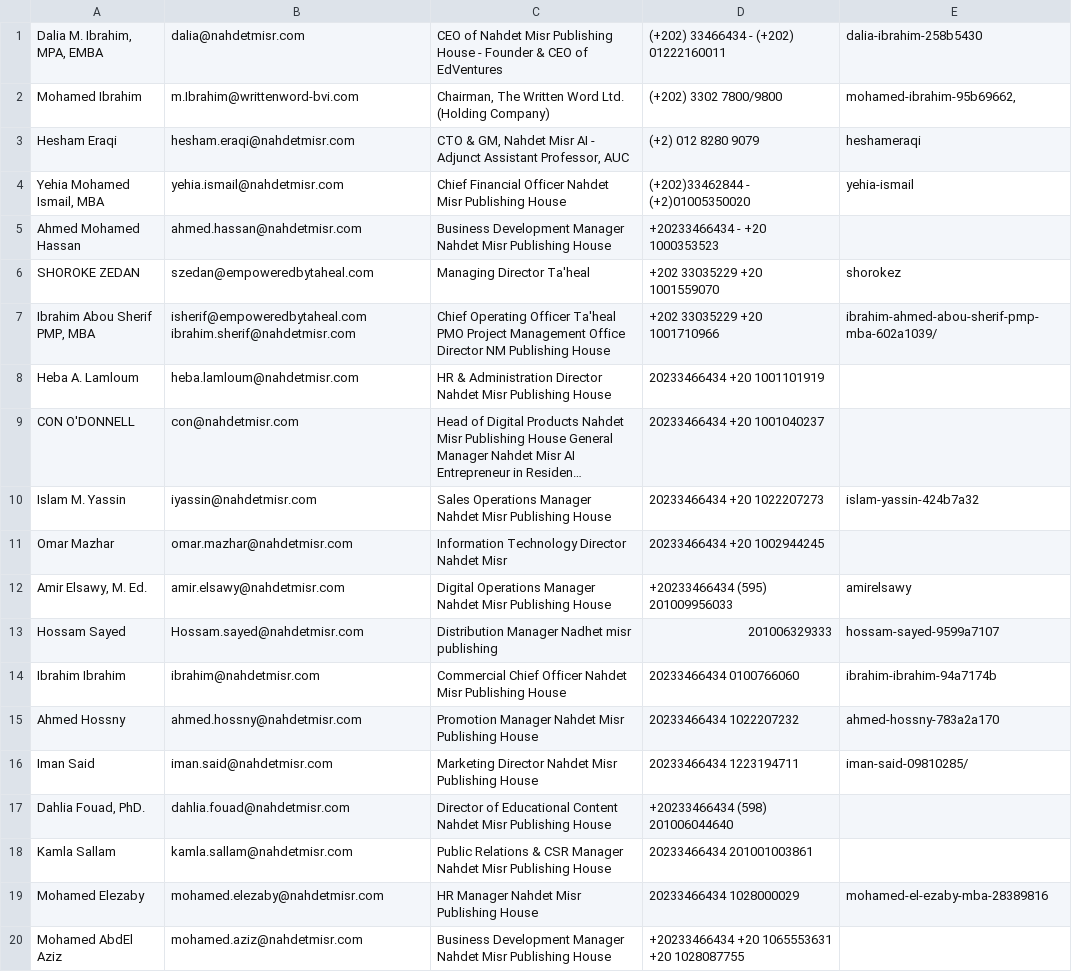
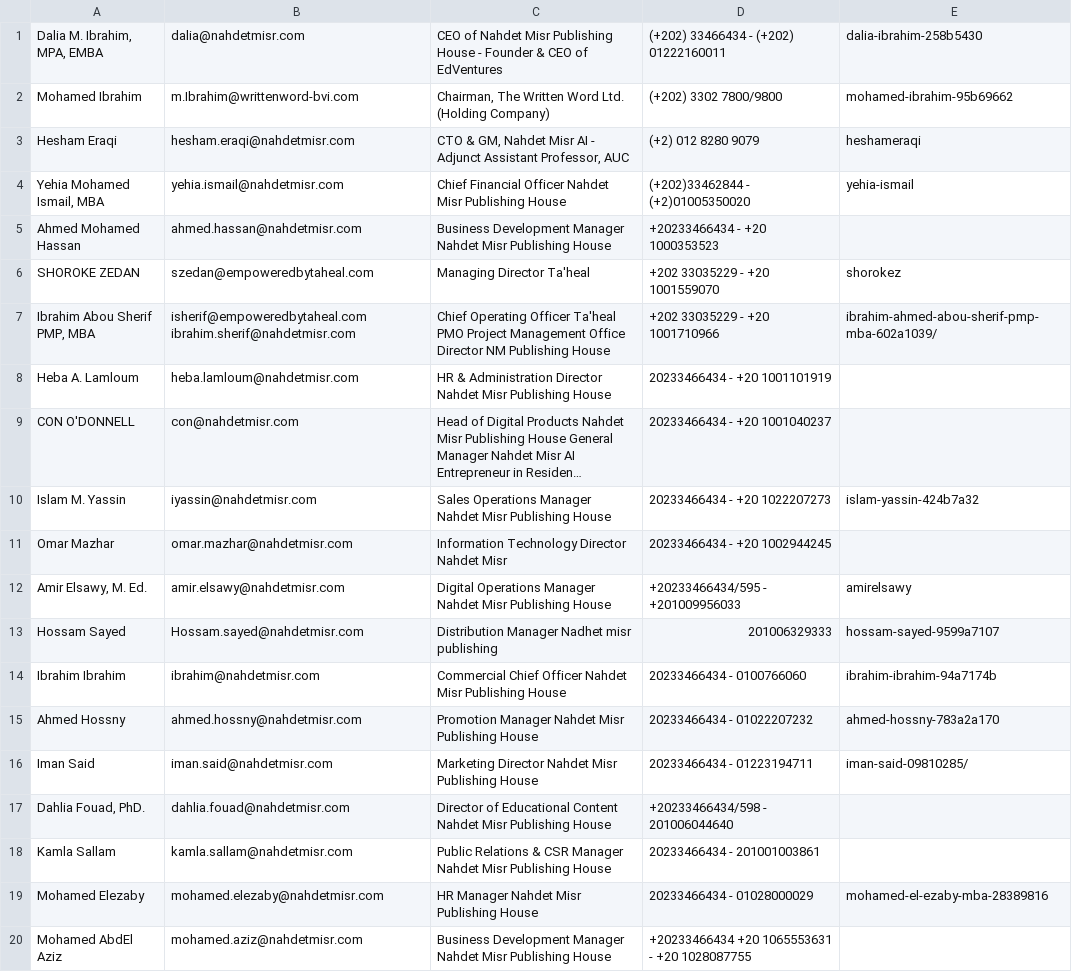
Before and after one commit to heshameraqi/heshameraqi.github.io, a CSV file: bussiness-cards-nahdetmisr/data/Business Cards.csv, drawn as a sheet; long unchanged cells end in …; the diff names each change by its address in the sheet, - before the commit and + after, or states it on an @@ line.

```diff
--- a/bussiness-cards-nahdetmisr/data/Business Cards.csv
+++ b/bussiness-cards-nahdetmisr/data/Business Cards.csv
-E2: mohamed-ibrahim-95b69662,
+E2: mohamed-ibrahim-95b69662
-D6: +202 33035229 +20 1001559070
+D6: +202 33035229 - +20 1001559070
-D7: +202 33035229 +20 1001710966
+D7: +202 33035229 - +20 1001710966
-D8: 20233466434 +20 1001101919
+D8: 20233466434 - +20 1001101919
-D9: 20233466434 +20 1001040237
+D9: 20233466434 - +20 1001040237
-D10: 20233466434 +20 1022207273
+D10: 20233466434 - +20 1022207273
-D11: 20233466434 +20 1002944245
+D11: 20233466434 - +20 1002944245
-D12: +20233466434 (595) 201009956033
+D12: +20233466434/595 - +201009956033
-D14: 20233466434 0100766060
+D14: 20233466434 - 0100766060
-D15: 20233466434 1022207232
+D15: 20233466434 - 01022207232
-D16: 20233466434 1223194711
+D16: 20233466434 - 01223194711
-D17: +20233466434 (598) 201006044640
+D17: +20233466434/598 - 201006044640
-D18: 20233466434 201001003861
+D18: 20233466434 - 201001003861
-D19: 20233466434 1028000029
+D19: 20233466434 - 01028000029
-D20: +20233466434 +20 1065553631 +20 1028087755
+D20: +20233466434 +20 1065553631 - +20 1028087755
```
Also changed, not shown: 2 other files.
